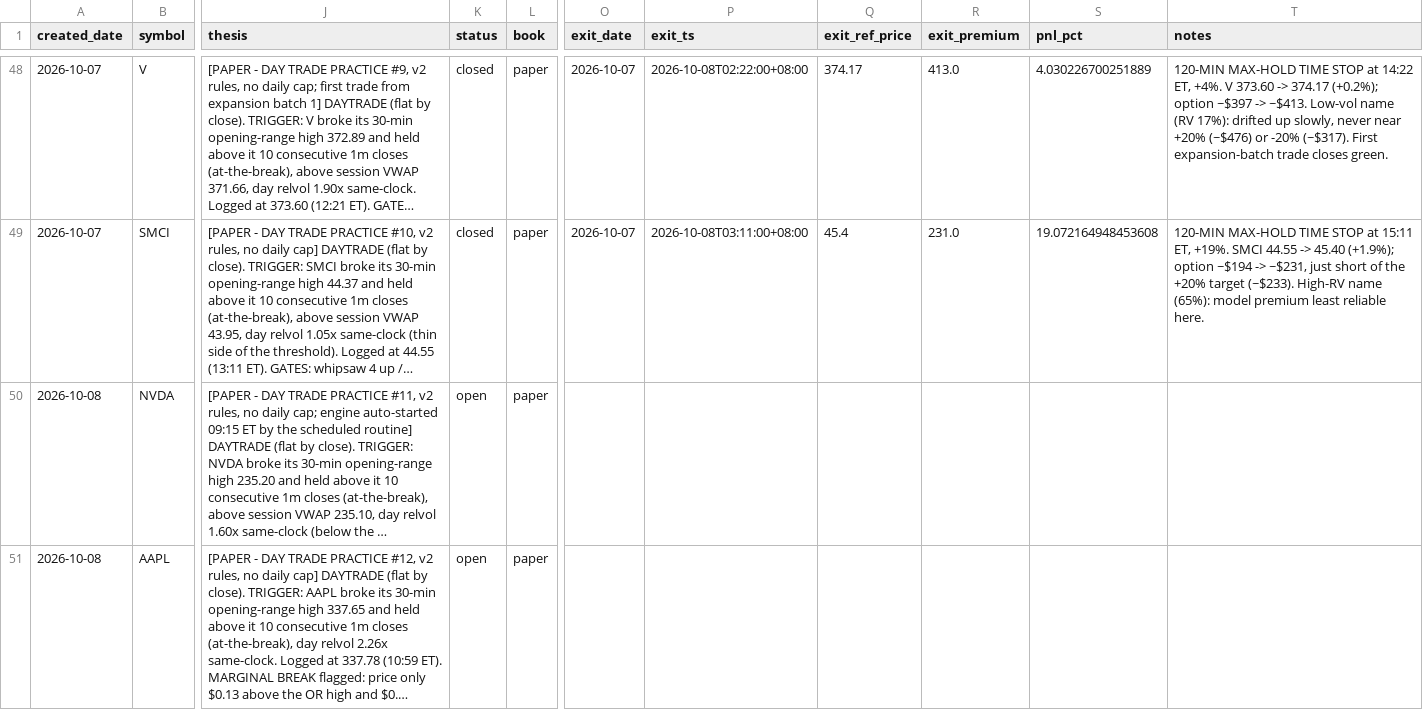
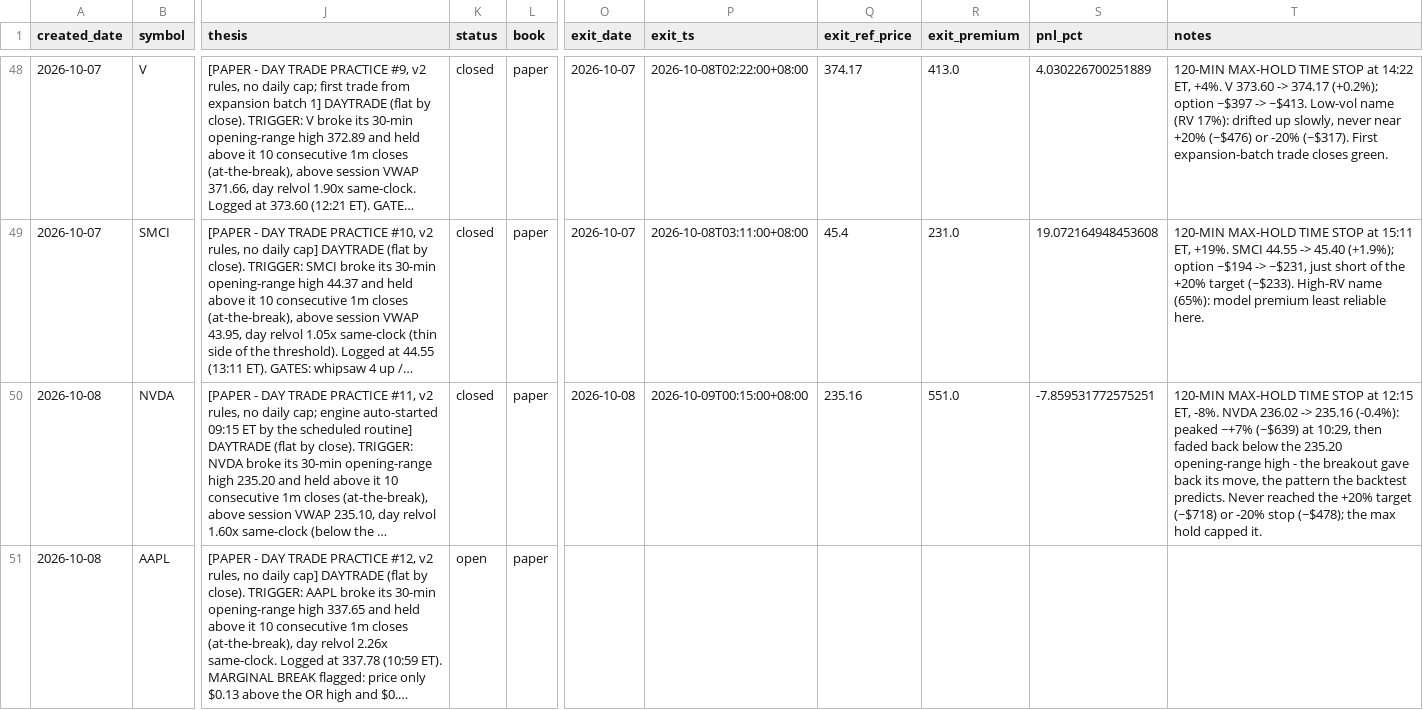
Before and after one commit to longansoju/options, a CSV file: data/recommendations.csv, drawn as a sheet; only a part is shown, gaps mark what is left out; long unchanged cells end in …; the diff names each change by its address in the sheet, - before the commit and + after, or states it on an @@ line.

```diff
--- a/data/recommendations.csv
+++ b/data/recommendations.csv
-K50 (status): open
+K50 (status): closed
-O50 (exit_date): (empty)
+O50 (exit_date): 2026-10-08
-P50 (exit_ts): (empty)
+P50 (exit_ts): 2026-10-09T00:15:00+08:00
-Q50 (exit_ref_price): (empty)
+Q50 (exit_ref_price): 235.16
-R50 (exit_premium): (empty)
+R50 (exit_premium): 551.0
-S50 (pnl_pct): (empty)
+S50 (pnl_pct): -7.859531772575251
-T50 (notes): (empty)
+T50 (notes): 120-MIN MAX-HOLD TIME STOP at 12:15 ET, -8%. NVDA 236.02 -> 235.16 (-0.4%): peaked ~+7% (~$639) at 10:29, then faded back below the 235.20 opening-range high - the breakout gave back its move, the pattern the backtest predicts. Never reached the +20% target (~$718) or -20% stop (~$478); the max hold capped it.
```
